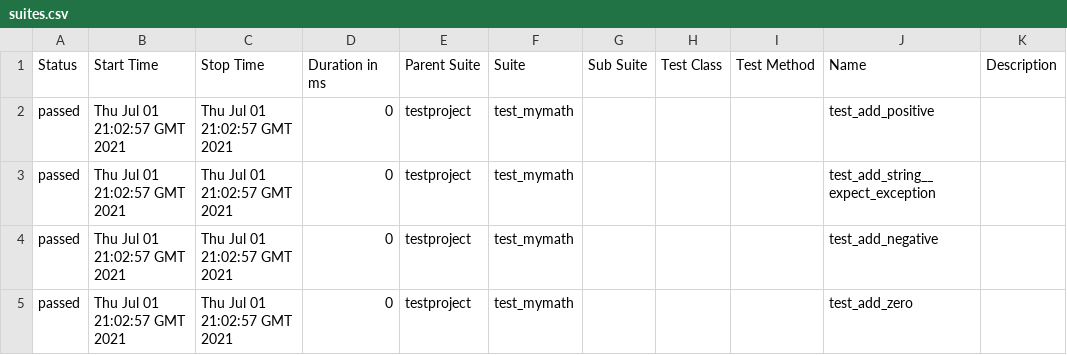
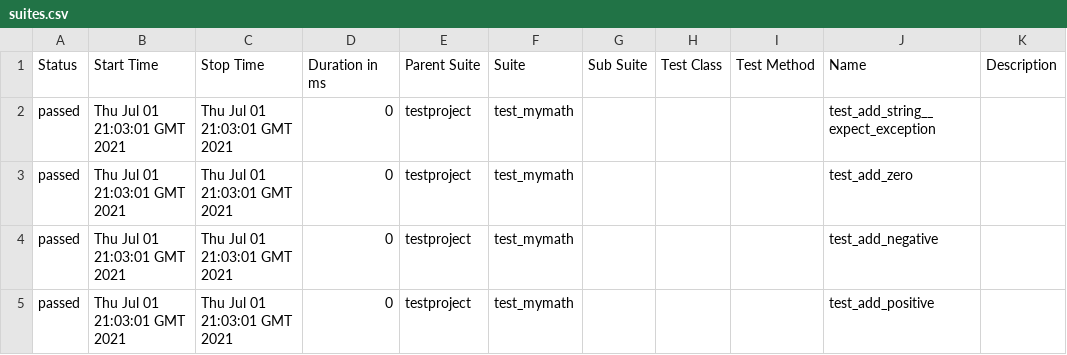
Before and after one commit to KZsZs/selenium-py-peldatar, a CSV file: 8/data/suites.csv, drawn as a sheet.

```diff
--- a/8/data/suites.csv
+++ b/8/data/suites.csv
@@ -1,5 +1,5 @@
 "Status","Start Time","Stop Time","Duration in ms","Parent Suite","Suite","Sub Suite","Test Class","Test Method","Name","Description"
-"passed","Thu Jul 01 21:02:57 GMT 2021","Thu Jul 01 21:02:57 GMT 2021","0","testproject","test_mymath","","","","test_add_positive",""
-"passed","Thu Jul 01 21:02:57 GMT 2021","Thu Jul 01 21:02:57 GMT 2021","0","testproject","test_mymath","","","","test_add_string__expect_exception",""
-"passed","Thu Jul 01 21:02:57 GMT 2021","Thu Jul 01 21:02:57 GMT 2021","0","testproject","test_mymath","","","","test_add_negative",""
-"passed","Thu Jul 01 21:02:57 GMT 2021","Thu Jul 01 21:02:57 GMT 2021","0","testproject","test_mymath","","","","test_add_zero",""
+"passed","Thu Jul 01 21:03:01 GMT 2021","Thu Jul 01 21:03:01 GMT 2021","0","testproject","test_mymath","","","","test_add_string__expect_exception",""
+"passed","Thu Jul 01 21:03:01 GMT 2021","Thu Jul 01 21:03:01 GMT 2021","0","testproject","test_mymath","","","","test_add_zero",""
+"passed","Thu Jul 01 21:03:01 GMT 2021","Thu Jul 01 21:03:01 GMT 2021","0","testproject","test_mymath","","","","test_add_negative",""
+"passed","Thu Jul 01 21:03:01 GMT 2021","Thu Jul 01 21:03:01 GMT 2021","0","testproject","test_mymath","","","","test_add_positive",""
```
Also changed, not shown: 19 other files.
